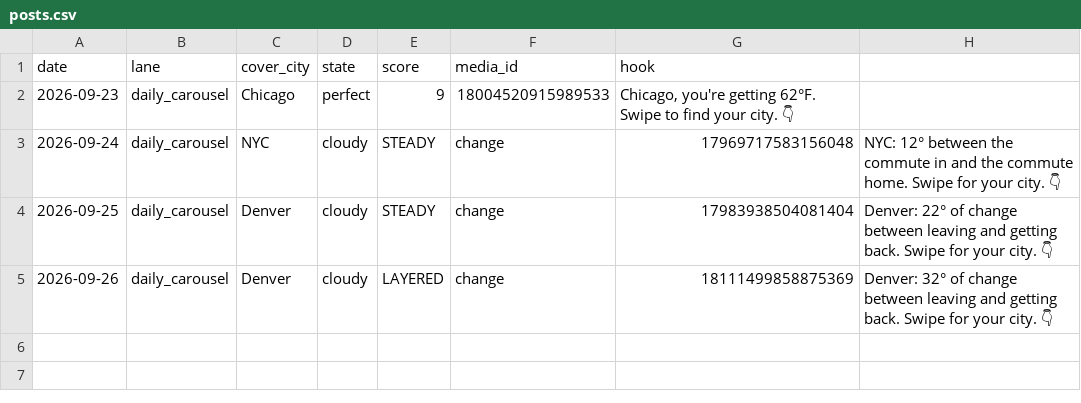
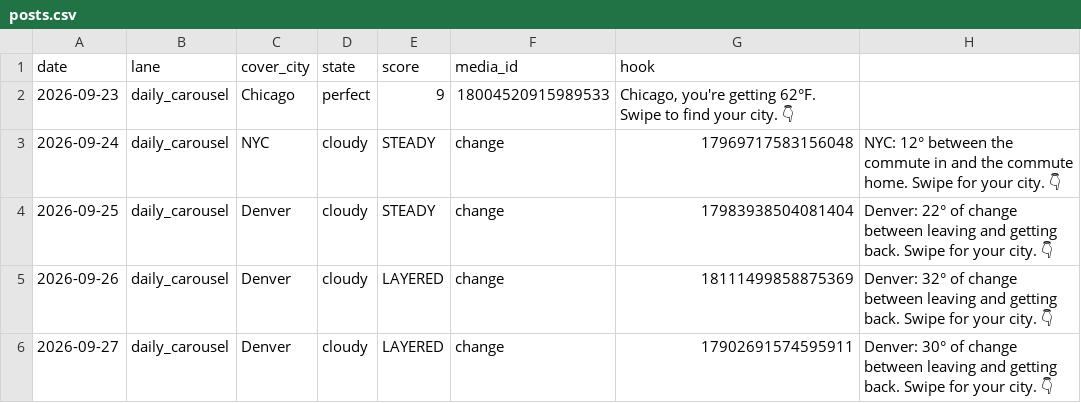
Before and after one commit to sjpeyser/outfit-forecast-cards, a CSV file: posts.csv, drawn as a sheet; the diff names each change by its address in the sheet, - before the commit and + after, or states it on an @@ line.

Commit message:
posts.csv 2026-09-27

```diff
--- a/posts.csv
+++ b/posts.csv
+row 6: 2026-09-27 | daily_carousel | Denver | cloudy | LAYERED | change | 17902691574595911 | Denver: 30° of change between leaving and getting back. Swipe for your city. 👇
```
